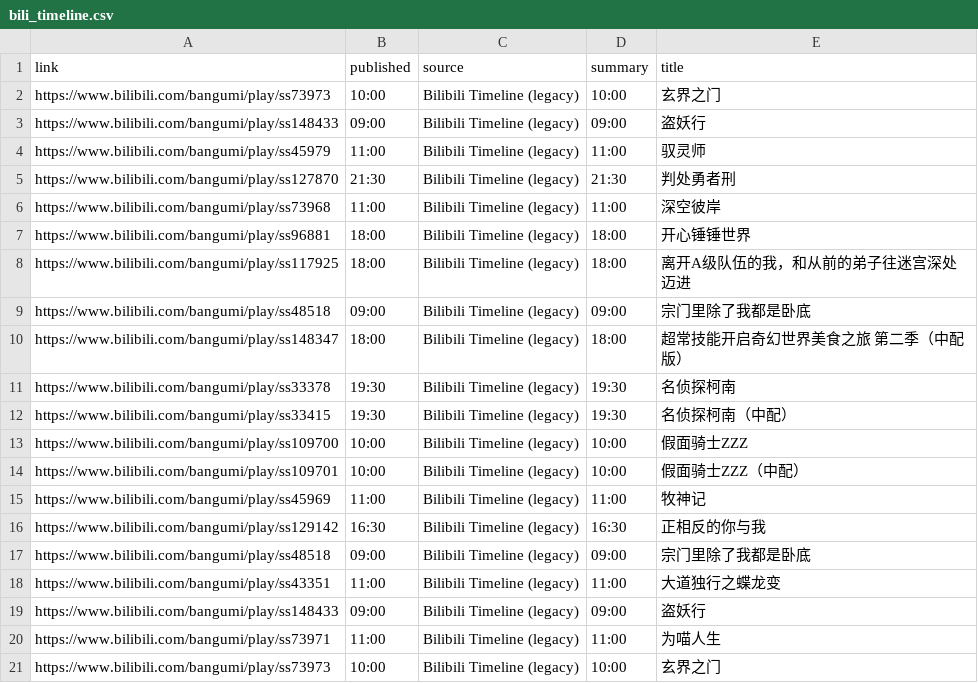
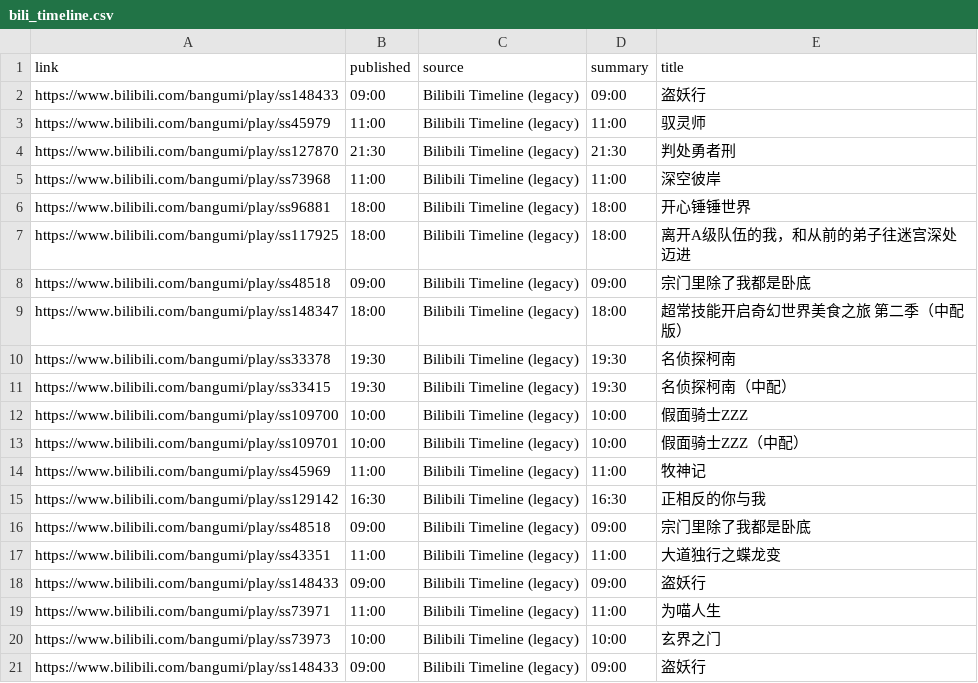
Before and after one commit to BennetttChen/Python-crawl, a CSV file: output/bili_timeline.csv, drawn as a sheet; removed rows and columns are numbered as before the commit, all else as after; the diff names each change by its address in the sheet, - before the commit and + after, or states it on an @@ line.

```diff
--- a/output/bili_timeline.csv
+++ b/output/bili_timeline.csv
-row 2: https://www.bilibili.com/bangumi/play/ss73973 | 10:00 | Bilibili Timeline (legacy) | 10:00 | 玄界之门
+row 21: https://www.bilibili.com/bangumi/play/ss148433 | 09:00 | Bilibili Timeline (legacy) | 09:00 | 盗妖行
```
Also changed, not shown: output/steam_news.csv, 4 other files.
